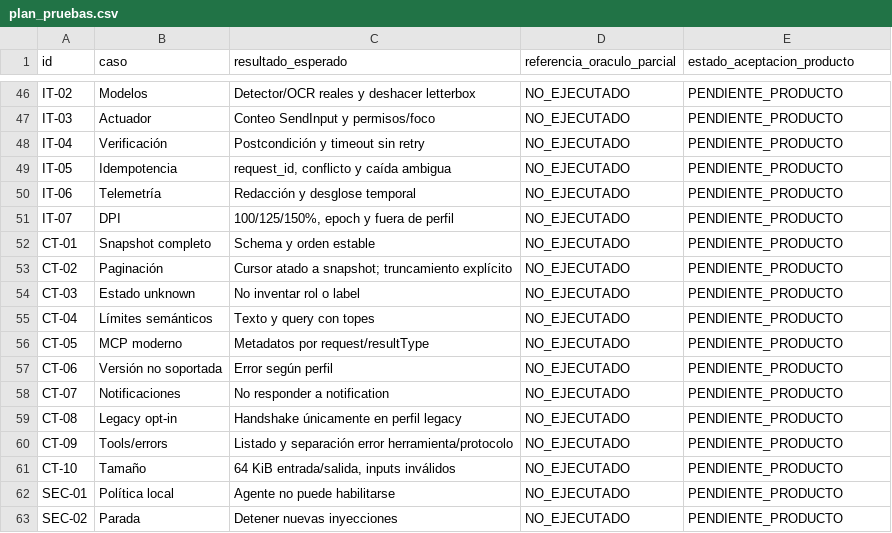
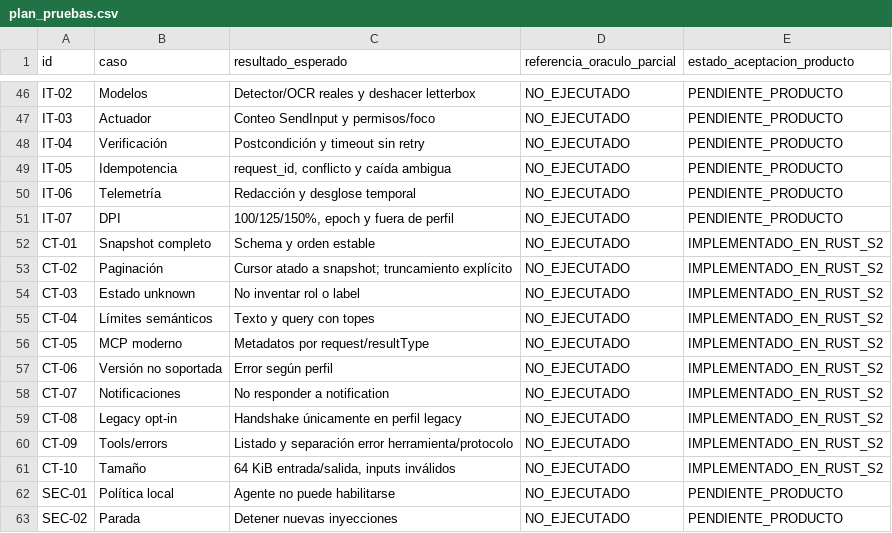
Before and after one commit to Yosoyepa/Ommatix, a CSV file: docs/thesis/matrices/plan_pruebas.csv, drawn as a sheet; only a part is shown, gaps mark what is left out.

```diff
--- a/docs/thesis/matrices/plan_pruebas.csv
+++ b/docs/thesis/matrices/plan_pruebas.csv
@@ -51,12 +51,12 @@ IT-06,Telemetría,Redacción y desglose temporal,NO_EJECUTADO,PENDIENTE_PRODUCTO
 IT-07,DPI,"100/125/150%, epoch y fuera de perfil",NO_EJECUTADO,PENDIENTE_PRODUCTO
-CT-01,Snapshot completo,Schema y orden estable,NO_EJECUTADO,PENDIENTE_PRODUCTO
-CT-02,Paginación,Cursor atado a snapshot; truncamiento explícito,NO_EJECUTADO,PENDIENTE_PRODUCTO
-CT-03,Estado unknown,No inventar rol o label,NO_EJECUTADO,PENDIENTE_PRODUCTO
-CT-04,Límites semánticos,Texto y query con topes,NO_EJECUTADO,PENDIENTE_PRODUCTO
-CT-05,MCP moderno,Metadatos por request/resultType,NO_EJECUTADO,PENDIENTE_PRODUCTO
-CT-06,Versión no soportada,Error según perfil,NO_EJECUTADO,PENDIENTE_PRODUCTO
-CT-07,Notificaciones,No responder a notification,NO_EJECUTADO,PENDIENTE_PRODUCTO
-CT-08,Legacy opt-in,Handshake únicamente en perfil legacy,NO_EJECUTADO,PENDIENTE_PRODUCTO
-CT-09,Tools/errors,Listado y separación error herramienta/protocolo,NO_EJECUTADO,PENDIENTE_PRODUCTO
-CT-10,Tamaño,"64 KiB entrada/salida, inputs inválidos",NO_EJECUTADO,PENDIENTE_PRODUCTO
+CT-01,Snapshot completo,Schema y orden estable,NO_EJECUTADO,IMPLEMENTADO_EN_RUST_S2
+CT-02,Paginación,Cursor atado a snapshot; truncamiento explícito,NO_EJECUTADO,IMPLEMENTADO_EN_RUST_S2
+CT-03,Estado unknown,No inventar rol o label,NO_EJECUTADO,IMPLEMENTADO_EN_RUST_S2
+CT-04,Límites semánticos,Texto y query con topes,NO_EJECUTADO,IMPLEMENTADO_EN_RUST_S2
+CT-05,MCP moderno,Metadatos por request/resultType,NO_EJECUTADO,IMPLEMENTADO_EN_RUST_S2
+CT-06,Versión no soportada,Error según perfil,NO_EJECUTADO,IMPLEMENTADO_EN_RUST_S2
+CT-07,Notificaciones,No responder a notification,NO_EJECUTADO,IMPLEMENTADO_EN_RUST_S2
+CT-08,Legacy opt-in,Handshake únicamente en perfil legacy,NO_EJECUTADO,IMPLEMENTADO_EN_RUST_S2
+CT-09,Tools/errors,Listado y separación error herramienta/protocolo,NO_EJECUTADO,IMPLEMENTADO_EN_RUST_S2
+CT-10,Tamaño,"64 KiB entrada/salida, inputs inválidos",NO_EJECUTADO,IMPLEMENTADO_EN_RUST_S2
 SEC-01,Política local,Agente no puede habilitarse,NO_EJECUTADO,PENDIENTE_PRODUCTO
```
Also changed, not shown: docs/thesis/matrices/gherkin_trazabilidad.csv, 4 other files.
